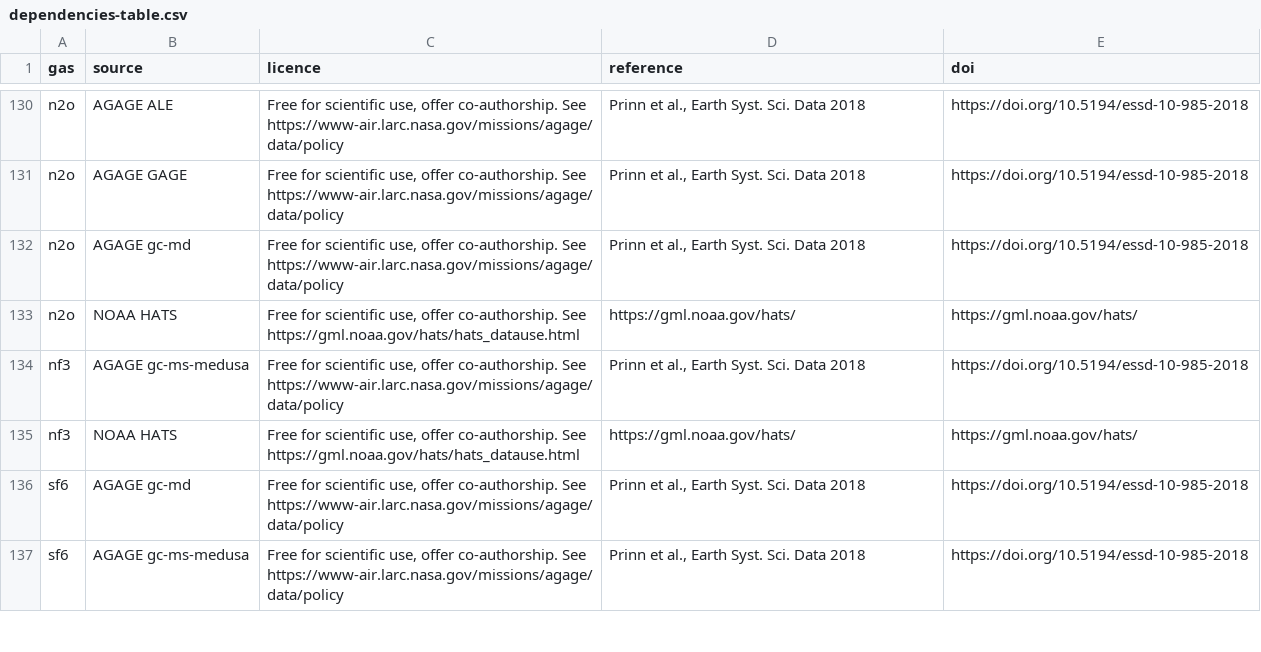
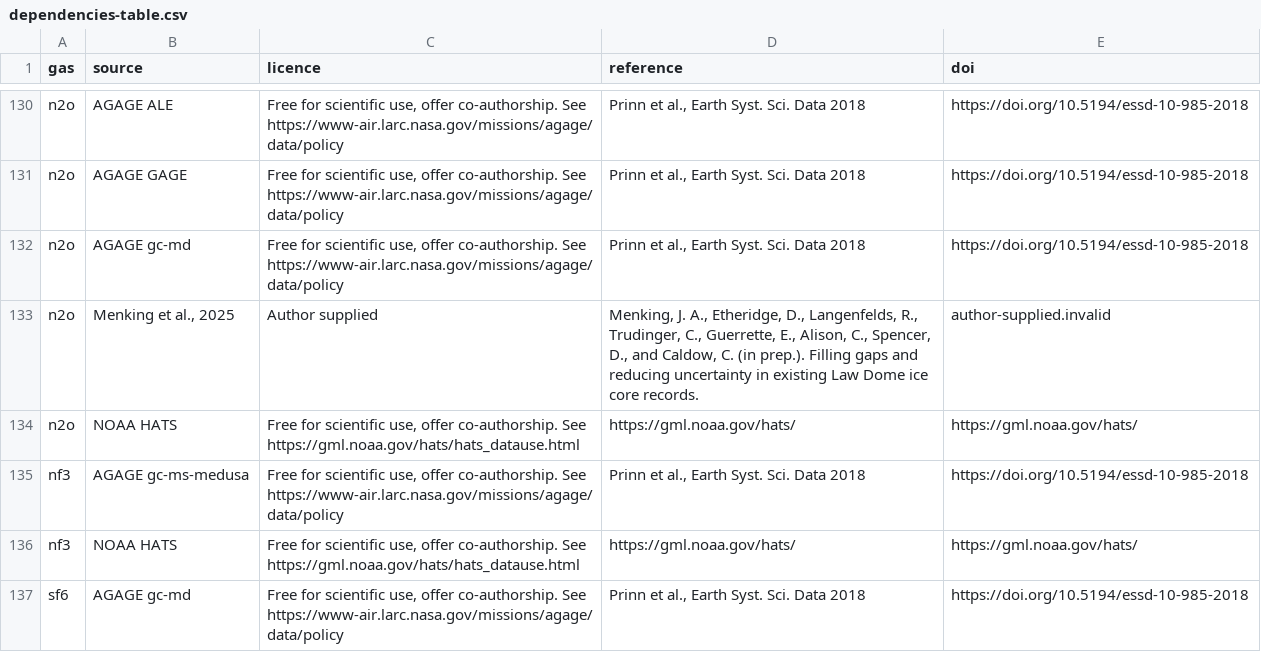
Before and after one commit to climate-resource/CMIP-GHG-Concentration-Generation, a CSV file: dependencies-table.csv, drawn as a sheet; only a part is shown, gaps mark what is left out; the shorter side is filled out with more unchanged rows.

```diff
--- a/dependencies-table.csv
+++ b/dependencies-table.csv
@@ -132,2 +132,3 @@ n2o,AGAGE GAGE,"Free for scientific use, offer co-authorship. See https://www-ai
 n2o,AGAGE gc-md,"Free for scientific use, offer co-authorship. See https://www-air.larc.nasa.gov/missions/agage/data/policy","Prinn et al., Earth Syst. Sci. Data 2018",https://doi.org/10.5194/essd-10-985-2018
+n2o,"Menking et al., 2025",Author supplied,"Menking, J. A., Etheridge, D., Langenfelds, R., Trudinger, C., Guerrette, E., Alison, C., Spencer, D., and Caldow, C. (in prep.). Filling gaps and reducing uncertainty in existing Law Dome ice core records.",author-supplied.invalid
 n2o,NOAA HATS,"Free for scientific use, offer co-authorship. See https://gml.noaa.gov/hats/hats_datause.html",https://gml.noaa.gov/hats/,https://gml.noaa.gov/hats/
```
Also changed, not shown: 6 other files.
